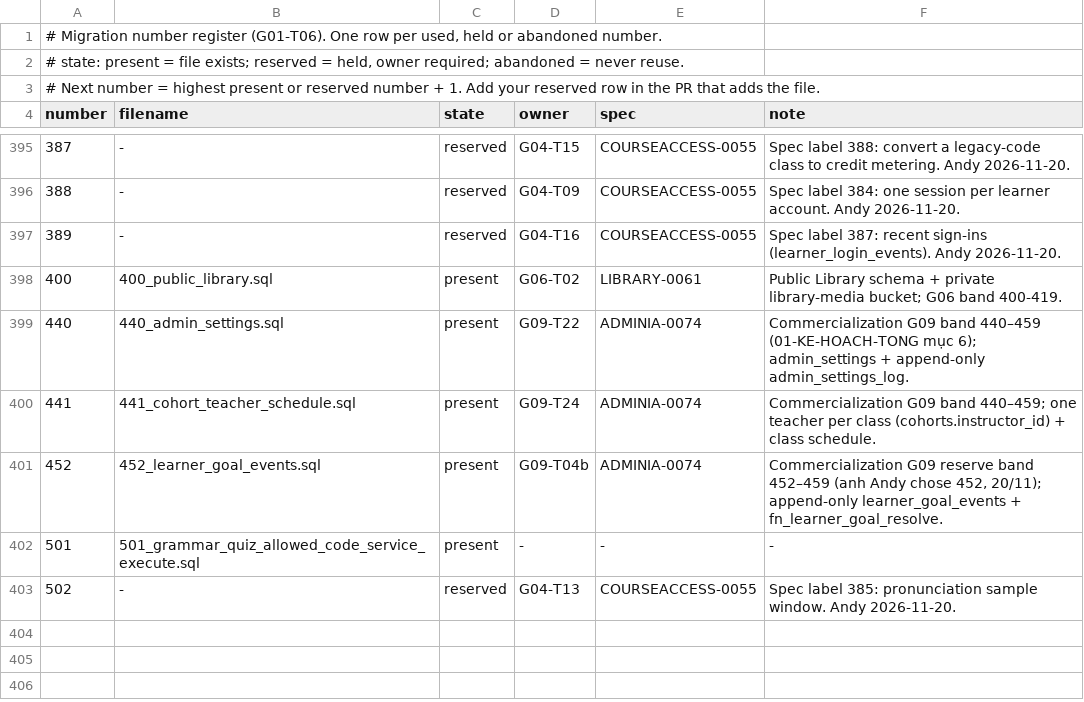
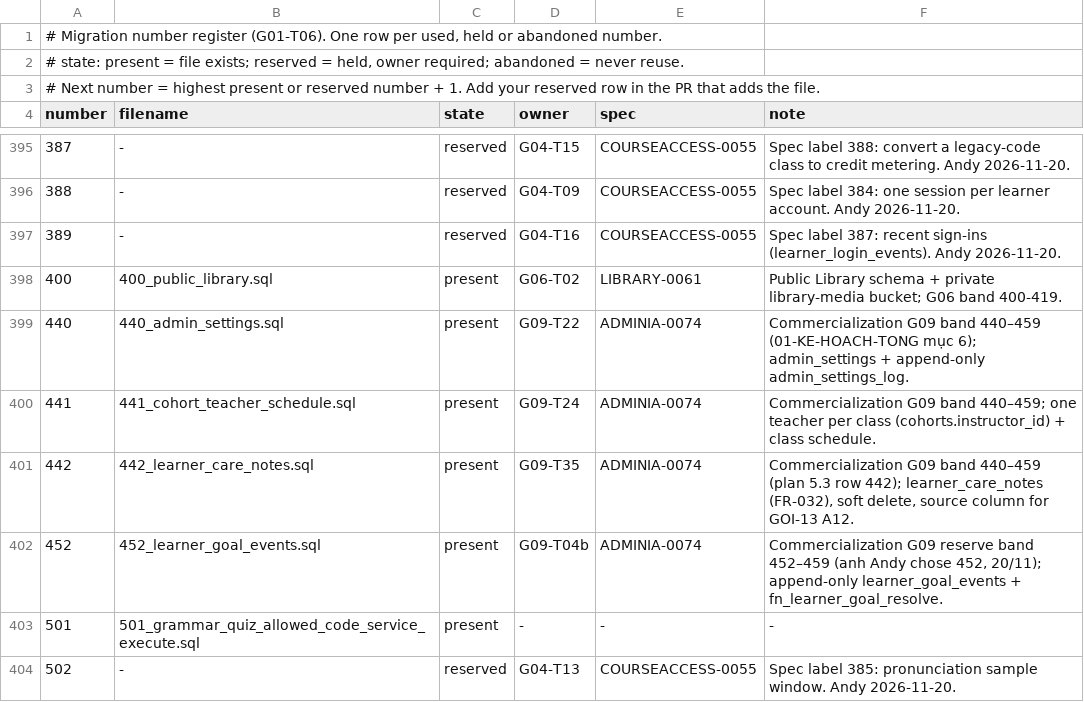
Before and after one commit to andyvinhtran1212-netizen/ielts-speaking-coach, a TSV file: backend/migrations/register.tsv, drawn as a sheet; only a part is shown, gaps mark what is left out.

```diff
--- a/backend/migrations/register.tsv
+++ b/backend/migrations/register.tsv
@@ -400,2 +400,3 @@ number	filename	state	owner	spec	note
 441	441_cohort_teacher_schedule.sql	present	G09-T24	ADMINIA-0074	Commercialization G09 band 440–459; one teacher per class (cohorts.instructor_id) + class schedule.
+442	442_learner_care_notes.sql	present	G09-T35	ADMINIA-0074	Commercialization G09 band 440–459 (plan 5.3 row 442); learner_care_notes (FR-032), soft delete, source column for GOI-13 A12.
 452	452_learner_goal_events.sql	present	G09-T04b	ADMINIA-0074	Commercialization G09 reserve band 452–459 (anh Andy chose 452, 20/11); append-only learner_goal_events + fn_learner_goal_resolve.
```
Also changed, not shown: backend/migrations/forward-policy.tsv, 14 other files.
